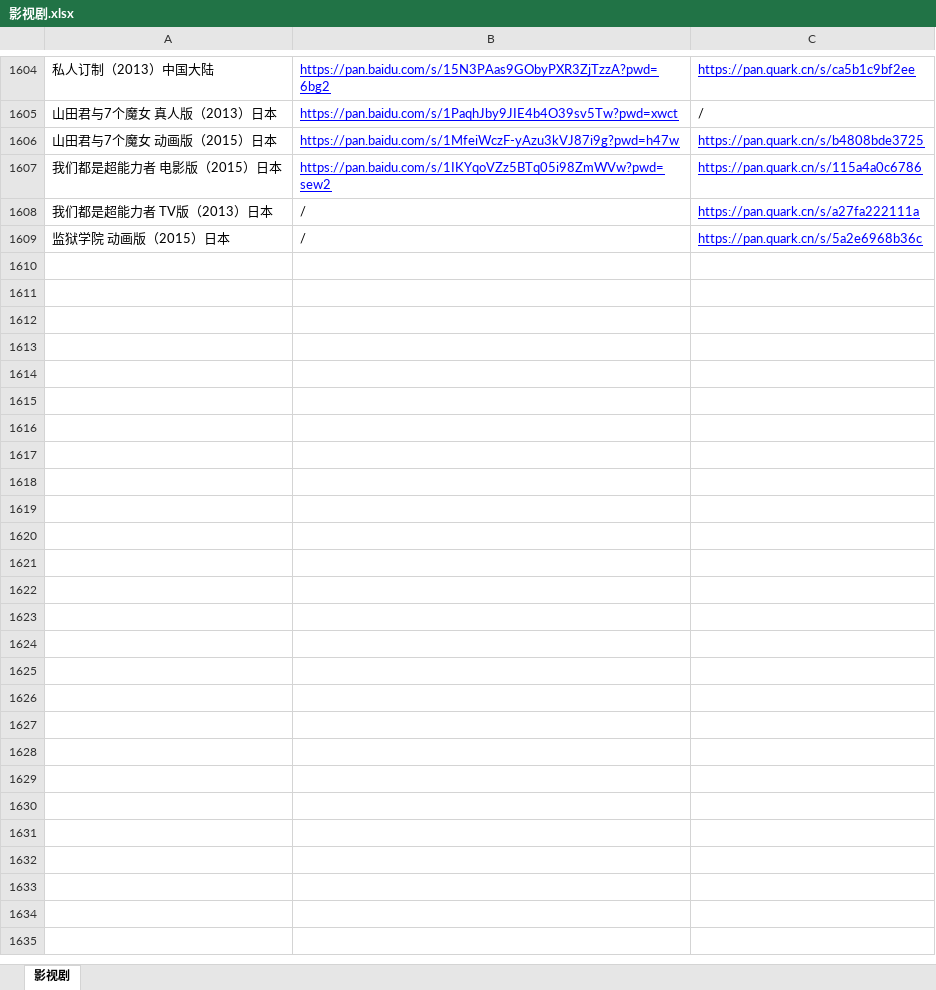
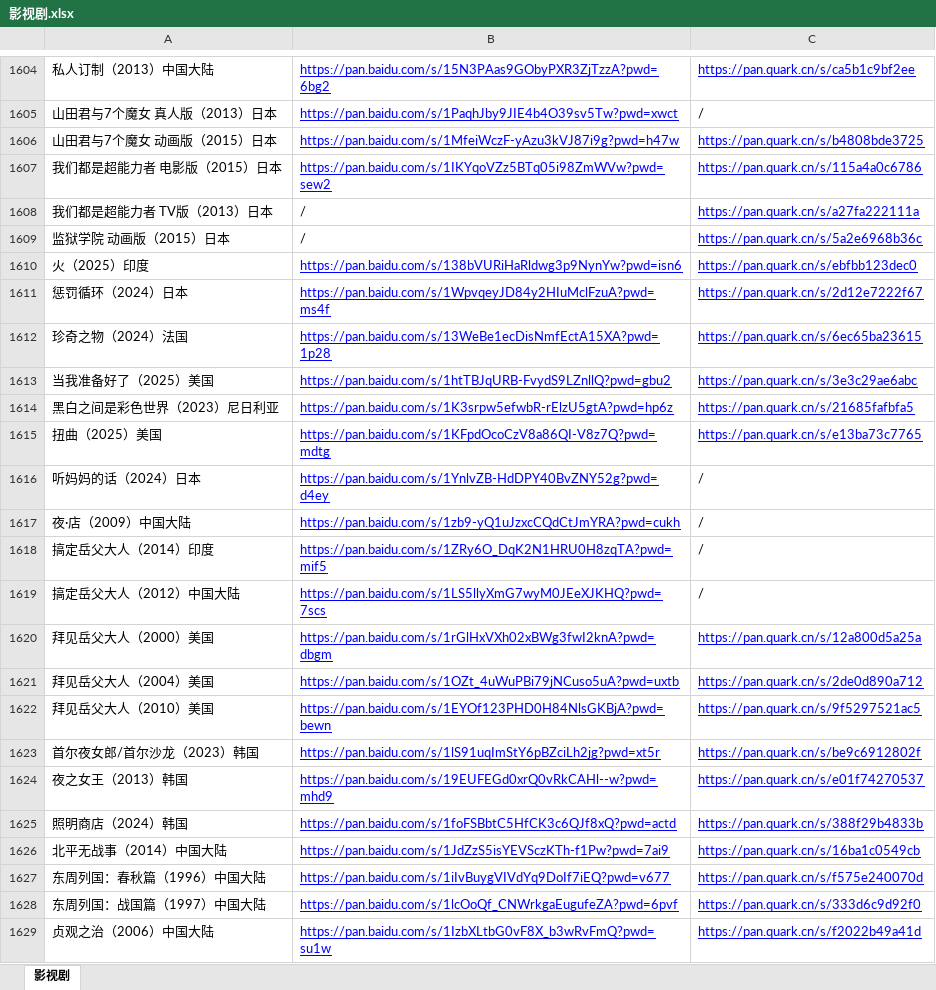
Before and after one commit to KPI0/share, an Excel workbook: 影视剧.xlsx, sheet 影视剧, drawn as a sheet; only a part is shown, gaps mark what is left out; values as stored, in another font and other column widths than the file's, no borders; the diff covers the shown part only; the diff names each change by its address in the sheet, - before the commit and + after, or states it on an @@ line.

```diff
--- a/影视剧.xlsx (sheet 影视剧)
+++ b/影视剧.xlsx (sheet 影视剧)
+row 1610: 火（2025）印度 | https://pan.baidu.com/s/138bVURiHaRldwg3p9NynYw?pwd=isn6 | https://pan.quark.cn/s/ebfbb123dec0
+row 1611: 惩罚循环（2024）日本 | https://pan.baidu.com/s/1WpvqeyJD84y2HIuMclFzuA?pwd=ms4f | https://pan.quark.cn/s/2d12e7222f67
+row 1612: 珍奇之物（2024）法国 | https://pan.baidu.com/s/13WeBe1ecDisNmfEctA15XA?pwd=1p28 | https://pan.quark.cn/s/6ec65ba23615
+row 1613: 当我准备好了（2025）美国 | https://pan.baidu.com/s/1htTBJqURB-FvydS9LZnllQ?pwd=gbu2 | https://pan.quark.cn/s/3e3c29ae6abc
+row 1614: 黑白之间是彩色世界（2023）尼日利亚 | https://pan.baidu.com/s/1K3srpw5efwbR-rElzU5gtA?pwd=hp6z | https://pan.quark.cn/s/21685fafbfa5
+row 1615: 扭曲（2025）美国 | https://pan.baidu.com/s/1KFpdOcoCzV8a86QI-V8z7Q?pwd=mdtg | https://pan.quark.cn/s/e13ba73c7765
+row 1616: 听妈妈的话（2024）日本 | https://pan.baidu.com/s/1YnlvZB-HdDPY40BvZNY52g?pwd=d4ey | /
+row 1617: 夜·店（2009）中国大陆 | https://pan.baidu.com/s/1zb9-yQ1uJzxcCQdCtJmYRA?pwd=cukh | /
+row 1618: 搞定岳父大人（2014）印度 | https://pan.baidu.com/s/1ZRy6O_DqK2N1HRU0H8zqTA?pwd=mif5 | /
+row 1619: 搞定岳父大人（2012）中国大陆 | https://pan.baidu.com/s/1LS5llyXmG7wyM0JEeXJKHQ?pwd=7scs | /
+row 1620: 拜见岳父大人（2000）美国 | https://pan.baidu.com/s/1rGlHxVXh02xBWg3fwI2knA?pwd=dbgm | https://pan.quark.cn/s/12a800d5a25a
+row 1621: 拜见岳父大人（2004）美国 | https://pan.baidu.com/s/1OZt_4uWuPBi79jNCuso5uA?pwd=uxtb | https://pan.quark.cn/s/2de0d890a712
+row 1622: 拜见岳父大人（2010）美国 | https://pan.baidu.com/s/1EYOf123PHD0H84NlsGKBjA?pwd=bewn | https://pan.quark.cn/s/9f5297521ac5
+row 1623: 首尔夜女郎/首尔沙龙（2023）韩国 | https://pan.baidu.com/s/1lS91uqImStY6pBZciLh2jg?pwd=xt5r | https://pan.quark.cn/s/be9c6912802f
+row 1624: 夜之女王（2013）韩国 | https://pan.baidu.com/s/19EUFEGd0xrQ0vRkCAHl--w?pwd=mhd9 | https://pan.quark.cn/s/e01f74270537
+row 1625: 照明商店（2024）韩国 | https://pan.baidu.com/s/1foFSBbtC5HfCK3c6QJf8xQ?pwd=actd | https://pan.quark.cn/s/388f29b4833b
+row 1626: 北平无战事（2014）中国大陆 | https://pan.baidu.com/s/1JdZzS5isYEVSczKTh-f1Pw?pwd=7ai9 | https://pan.quark.cn/s/16ba1c0549cb
+row 1627: 东周列国：春秋篇（1996）中国大陆 | https://pan.baidu.com/s/1iIvBuygVIVdYq9DoIf7iEQ?pwd=v677 | https://pan.quark.cn/s/f575e240070d
+row 1628: 东周列国：战国篇（1997）中国大陆 | https://pan.baidu.com/s/1lcOoQf_CNWrkgaEugufeZA?pwd=6pvf | https://pan.quark.cn/s/333d6c9d92f0
+row 1629: 贞观之治（2006）中国大陆 | https://pan.baidu.com/s/1IzbXLtbG0vF8X_b3wRvFmQ?pwd=su1w | https://pan.quark.cn/s/f2022b49a41d
```
Also changed, not shown: 21 added rows and 1 edited cell elsewhere in this sheet, 1 other file.
